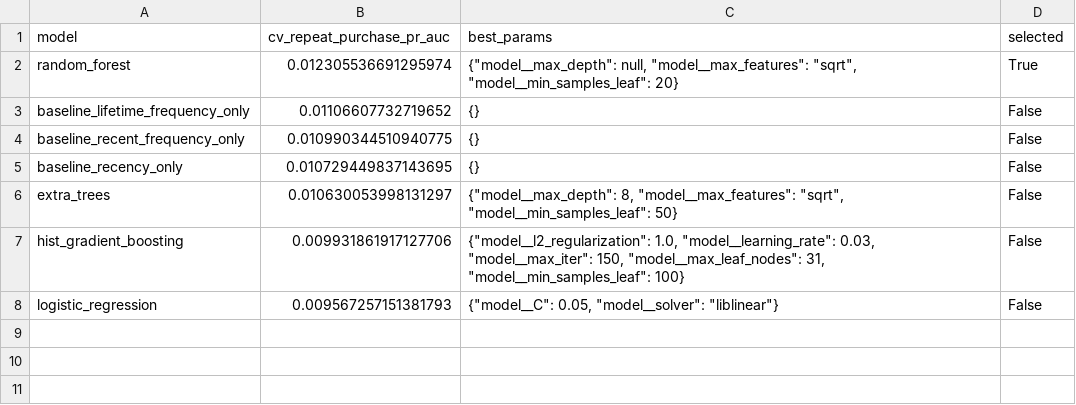
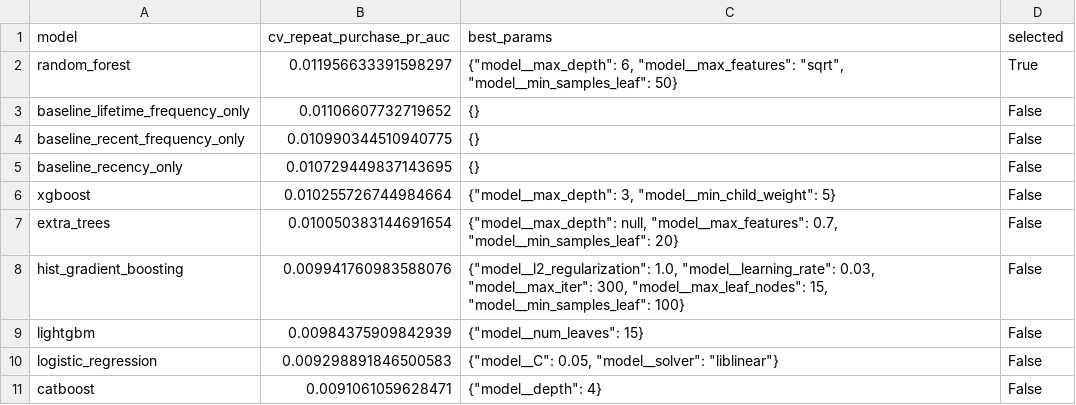
Before and after one commit to Harshithpatali/brazilian-ecommerce-data-science, a CSV file: models/model_comparison.csv, drawn as a sheet.

```diff
--- a/models/model_comparison.csv
+++ b/models/model_comparison.csv
@@ -1,3 +1,3 @@
 model,cv_repeat_purchase_pr_auc,best_params,selected
-random_forest,0.012305536691295974,"{""model__max_depth"": null, ""model__max_features"": ""sqrt"", ""model__min_samples_leaf"": 20}",True
+random_forest,0.011956633391598297,"{""model__max_depth"": 6, ""model__max_features"": ""sqrt"", ""model__min_samples_leaf"": 50}",True
 baseline_lifetime_frequency_only,0.01106607732719652,{},False
@@ -5,4 +5,7 @@ baseline_recent_frequency_only,0.010990344510940775,{},False
 baseline_recency_only,0.010729449837143695,{},False
-extra_trees,0.010630053998131297,"{""model__max_depth"": 8, ""model__max_features"": ""sqrt"", ""model__min_samples_leaf"": 50}",False
-hist_gradient_boosting,0.009931861917127706,"{""model__l2_regularization"": 1.0, ""model__learning_rate"": 0.03, ""model__max_iter"": 150, ""model__max_leaf_nodes"": 31, ""model__min_samples_leaf"": 100}",False
-logistic_regression,0.009567257151381793,"{""model__C"": 0.05, ""model__solver"": ""liblinear""}",False
+xgboost,0.010255726744984664,"{""model__max_depth"": 3, ""model__min_child_weight"": 5}",False
+extra_trees,0.010050383144691654,"{""model__max_depth"": null, ""model__max_features"": 0.7, ""model__min_samples_leaf"": 20}",False
+hist_gradient_boosting,0.009941760983588076,"{""model__l2_regularization"": 1.0, ""model__learning_rate"": 0.03, ""model__max_iter"": 300, ""model__max_leaf_nodes"": 15, ""model__min_samples_leaf"": 100}",False
+lightgbm,0.00984375909842939,"{""model__num_leaves"": 15}",False
+logistic_regression,0.009298891846500583,"{""model__C"": 0.05, ""model__solver"": ""liblinear""}",False
+catboost,0.0091061059628471,"{""model__depth"": 4}",False
```
Also changed, not shown: models/test_calibration_bins.csv, 8 other files.
